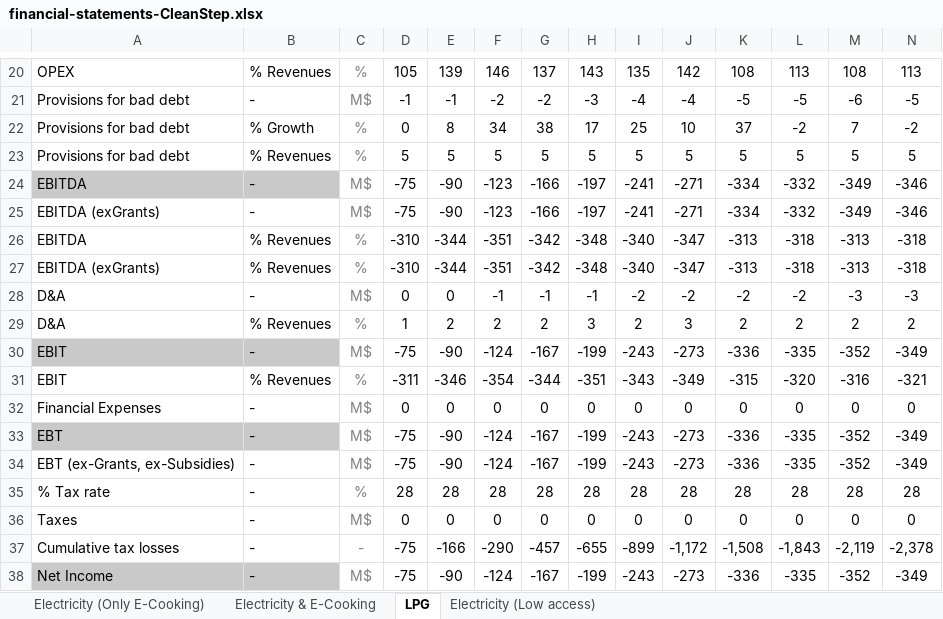
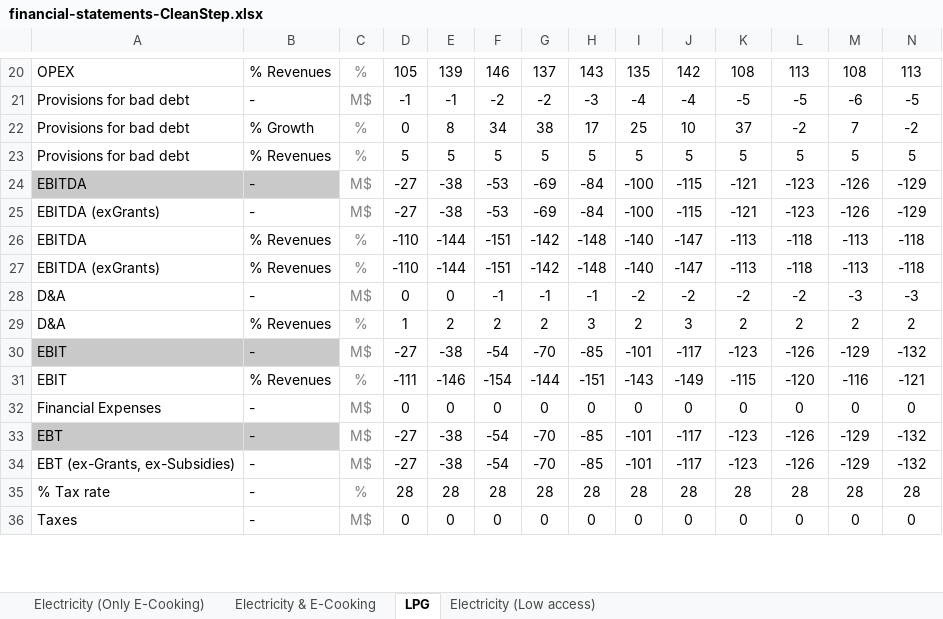
Before and after one commit to Almudenagarrido/CC-WBT-AI, an Excel workbook: backend/Rwanda/financial-statements-CleanStep.xlsx, sheet LPG, drawn as a sheet; only a part is shown, gaps mark what is left out; values as stored, in another font and other column widths than the file's, no borders; removed rows and columns are numbered as before the commit, all else as after; rows hold the shown columns only; the diff covers the shown part only; the diff names each change by its address in the sheet, - before the commit and + after, or states it on an @@ line.

Commit message:
FFSS backend updates
- Changed EBITDA calculation formula in FFSS backend

- Updated Annual Cost of Service calculation after using a single WACC for the electric energy sector

- Tariff and upstream sections now use two decimal places

```diff
--- a/backend/Rwanda/financial-statements-CleanStep.xlsx (sheet LPG)
+++ b/backend/Rwanda/financial-statements-CleanStep.xlsx (sheet LPG)
-row 24: EBITDA | - | M$ | -75 | -90 | -123 | -166 | -197 | -241 | -271 | -334 | -332 | -349 | -346
-row 25: EBITDA (exGrants) | - | M$ | -75 | -90 | -123 | -166 | -197 | -241 | -271 | -334 | -332 | -349 | -346
-row 26: EBITDA | % Revenues | % | -310 | -344 | -351 | -342 | -348 | -340 | -347 | -313 | -318 | -313 | -318
-row 27: EBITDA (exGrants) | % Revenues | % | -310 | -344 | -351 | -342 | -348 | -340 | -347 | -313 | -318 | -313 | -318
+row 24: EBITDA | - | M$ | -27 | -38 | -53 | -69 | -84 | -100 | -115 | -121 | -123 | -126 | -129
+row 25: EBITDA (exGrants) | - | M$ | -27 | -38 | -53 | -69 | -84 | -100 | -115 | -121 | -123 | -126 | -129
+row 26: EBITDA | % Revenues | % | -110 | -144 | -151 | -142 | -148 | -140 | -147 | -113 | -118 | -113 | -118
+row 27: EBITDA (exGrants) | % Revenues | % | -110 | -144 | -151 | -142 | -148 | -140 | -147 | -113 | -118 | -113 | -118
-row 30: EBIT | - | M$ | -75 | -90 | -124 | -167 | -199 | -243 | -273 | -336 | -335 | -352 | -349
-row 31: EBIT | % Revenues | % | -311 | -346 | -354 | -344 | -351 | -343 | -349 | -315 | -320 | -316 | -321
+row 30: EBIT | - | M$ | -27 | -38 | -54 | -70 | -85 | -101 | -117 | -123 | -126 | -129 | -132
+row 31: EBIT | % Revenues | % | -111 | -146 | -154 | -144 | -151 | -143 | -149 | -115 | -120 | -116 | -121
-row 33: EBT | - | M$ | -75 | -90 | -124 | -167 | -199 | -243 | -273 | -336 | -335 | -352 | -349
-row 34: EBT (ex-Grants, ex-Subsidies) | - | M$ | -75 | -90 | -124 | -167 | -199 | -243 | -273 | -336 | -335 | -352 | -349
+row 33: EBT | - | M$ | -27 | -38 | -54 | -70 | -85 | -101 | -117 | -123 | -126 | -129 | -132
+row 34: EBT (ex-Grants, ex-Subsidies) | - | M$ | -27 | -38 | -54 | -70 | -85 | -101 | -117 | -123 | -126 | -129 | -132
-row 37: Cumulative tax losses | - | - | -75 | -166 | -290 | -457 | -655 | -899 | -1,172 | -1,508 | -1,843 | -2,119 | -2,378
-row 38: Net Income | - | M$ | -75 | -90 | -124 | -167 | -199 | -243 | -273 | -336 | -335 | -352 | -349
```
Also changed, not shown: 26 added rows and 24 removed rows elsewhere in this sheet, sheet Electricity (Low access), sheet Electricity & E-Cooking, sheet Electricity (Only E-Cooking), backend/Rwanda/capex-fuels-CleanStep.xlsx, backend/Rwanda/design-capital-CleanStep.xlsx, 7 other files.
